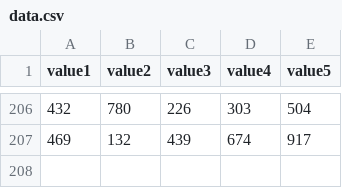
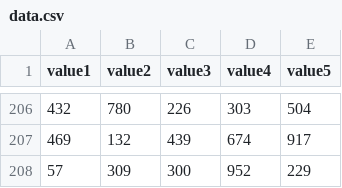
Before and after one commit to btjones-me/squares, a CSV file: data.csv, drawn as a sheet; only a part is shown, gaps mark what is left out; the diff names each change by its address in the sheet, - before the commit and + after, or states it on an @@ line.

Commit message:
record private contribution

```diff
--- a/data.csv
+++ b/data.csv
+row 208: 57 | 309 | 300 | 952 | 229
```
